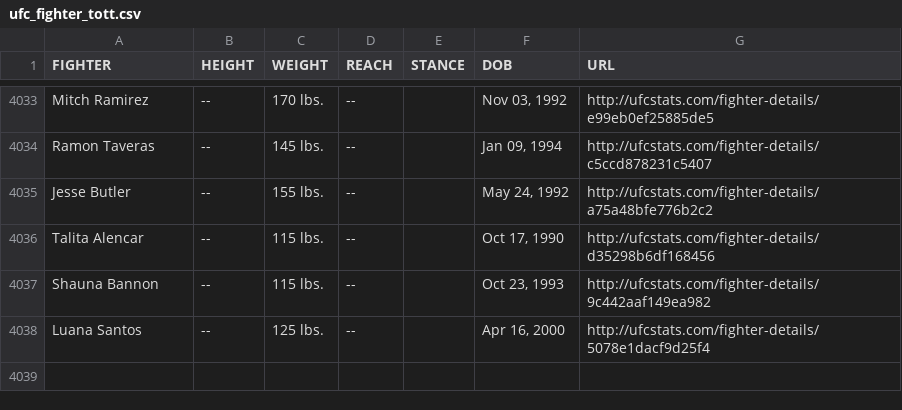
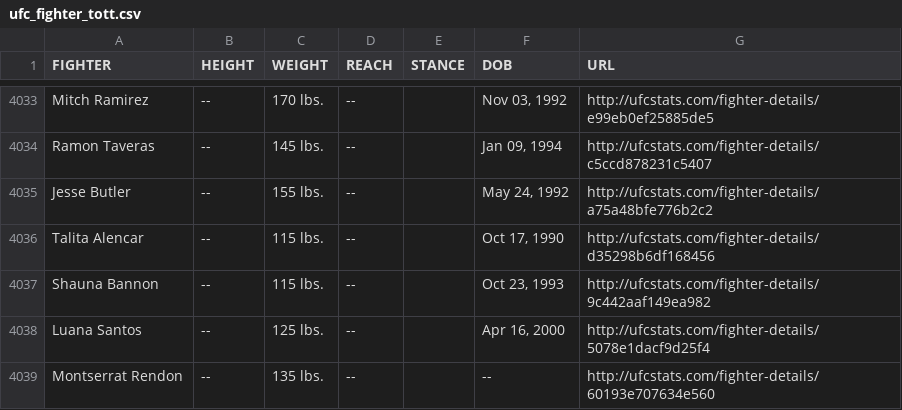
Before and after one commit to YashD5291/UFC-Stats-Scrap, a CSV file: ufc_fighter_tott.csv, drawn as a sheet; only a part is shown, gaps mark what is left out; the diff names each change by its address in the sheet, - before the commit and + after, or states it on an @@ line.

Commit message:
2023-06-09 data refresh

```diff
--- a/ufc_fighter_tott.csv
+++ b/ufc_fighter_tott.csv
+row 4039: Montserrat Rendon | -- | 135 lbs. | -- |  | -- | http://ufcstats.com/fighter-details/60193e707634e560
```
Also changed, not shown: ufc_fighter_details.csv.
